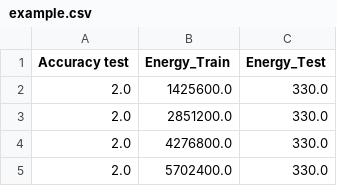
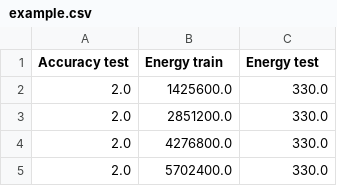
Before and after one commit to MattVerlynde/frugalityscore, a CSV file: doc/data/example.csv, drawn as a sheet; only a part is shown.

Commit message:
Add appendix.pdf and update example.csv header for consistency

```diff
--- a/doc/data/example.csv
+++ b/doc/data/example.csv
@@ -1,2 +1,2 @@
-Accuracy test,Energy_Train,Energy_Test
+Accuracy test,Energy train,Energy test
 2.0,1425600.0,330.0
```
Also changed, not shown: 2 other files.
